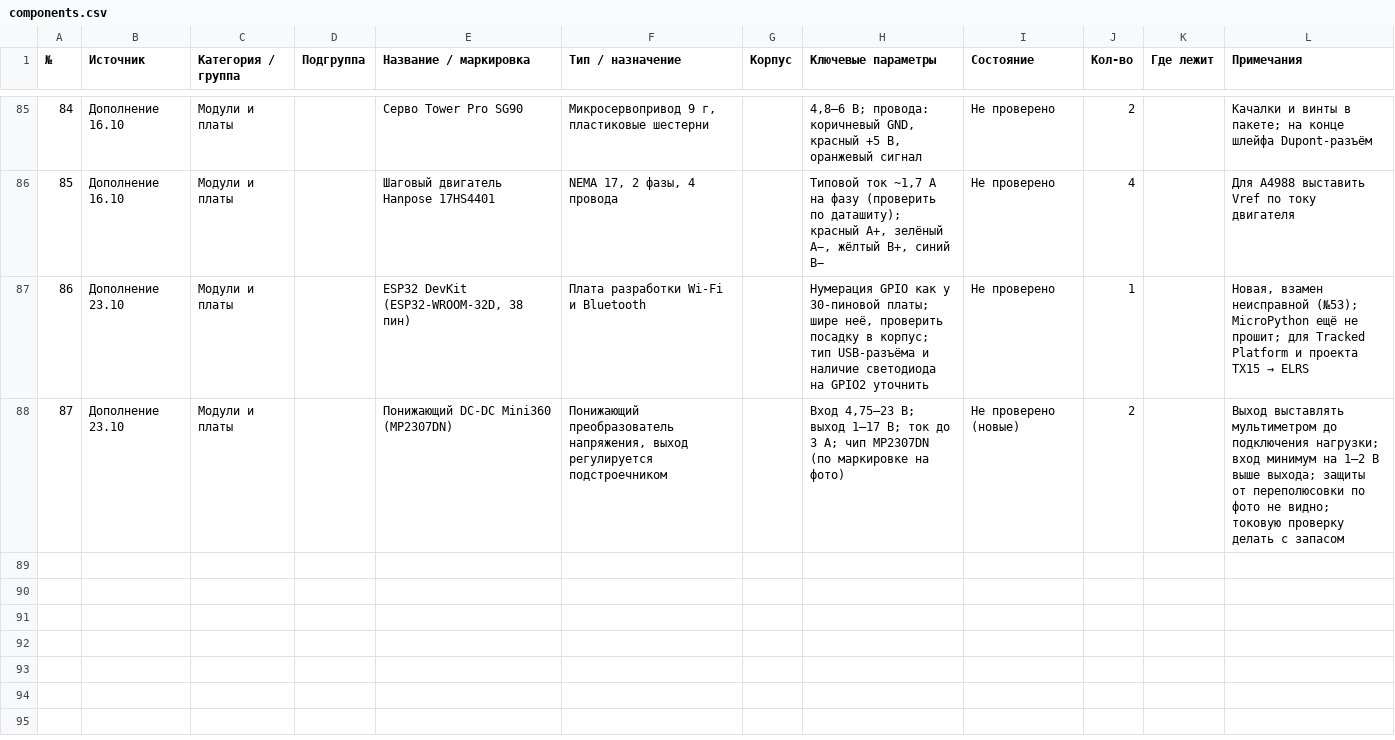
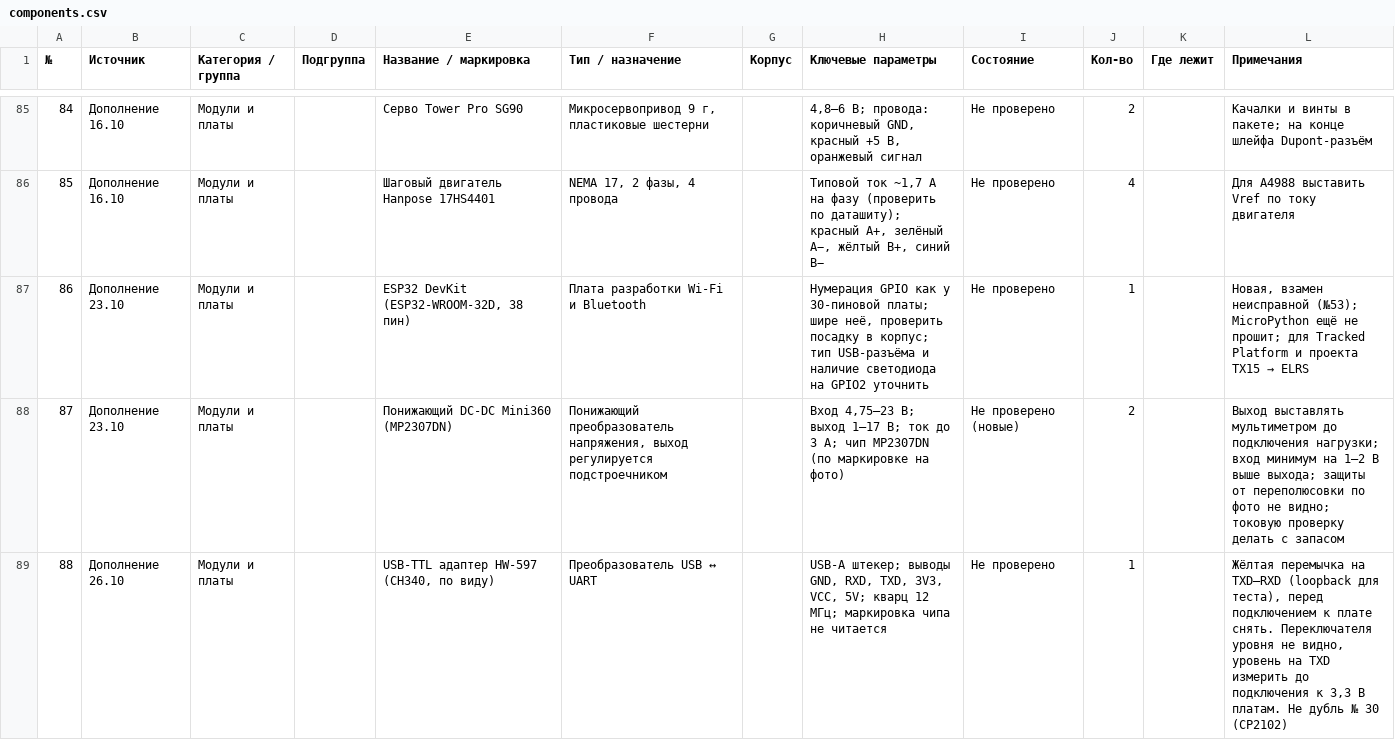
Before and after one commit to ShuaChee/42, a CSV file: components.csv, drawn as a sheet; only a part is shown, gaps mark what is left out.

```diff
--- a/components.csv
+++ b/components.csv
@@ -88 +88,2 @@
 "87","Дополнение 23.10","Модули и платы","","Понижающий DC-DC Mini360 (MP2307DN)","Понижающий преобразователь напряжения, выход регулируется подстроечником","","Вход 4,75–23 В; выход 1–17 В; ток до 3 А; чип MP2307DN (по маркировке на фото)","Не проверено (новые)","2","","Выход выставлять мультиметром до подключения нагрузки; вход минимум на 1–2 В выше выхода; защиты от переполюсовки по фото не видно; токовую проверку делать с запасом"
+"88","Дополнение 26.10","Модули и платы","","USB-TTL адаптер HW-597 (CH340, по виду)","Преобразователь USB ↔ UART","","USB-A штекер; выводы GND, RXD, TXD, 3V3, VCC, 5V; кварц 12 МГц; маркировка чипа не читается","Не проверено","1","","Жёлтая перемычка на TXD–RXD (loopback для теста), перед подключением к плате снять. Переключателя уровня не видно, уровень на TXD измерить до подключения к 3,3 В платам. Не дубль № 30 (CP2102)"
```
Also changed, not shown: electronics.csv, 1 other file.
